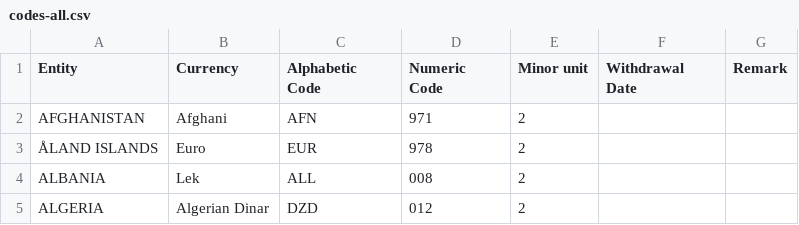
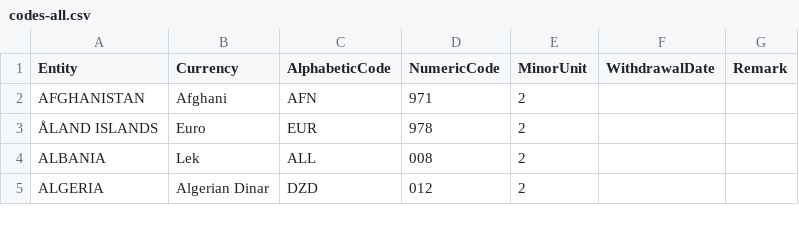
Before and after one commit to datasets/currency-codes, a CSV file: data/codes-all.csv, drawn as a sheet; only a part is shown.

Commit message:
[data/codes-all][s]: tweak column headings (remove spaces).

```diff
--- a/data/codes-all.csv
+++ b/data/codes-all.csv
@@ -1,2 +1,2 @@
-Entity,Currency,Alphabetic Code,Numeric Code,Minor unit,Withdrawal Date,Remark
+Entity,Currency,AlphabeticCode,NumericCode,MinorUnit,WithdrawalDate,Remark
 AFGHANISTAN,Afghani,AFN,971,2
```
